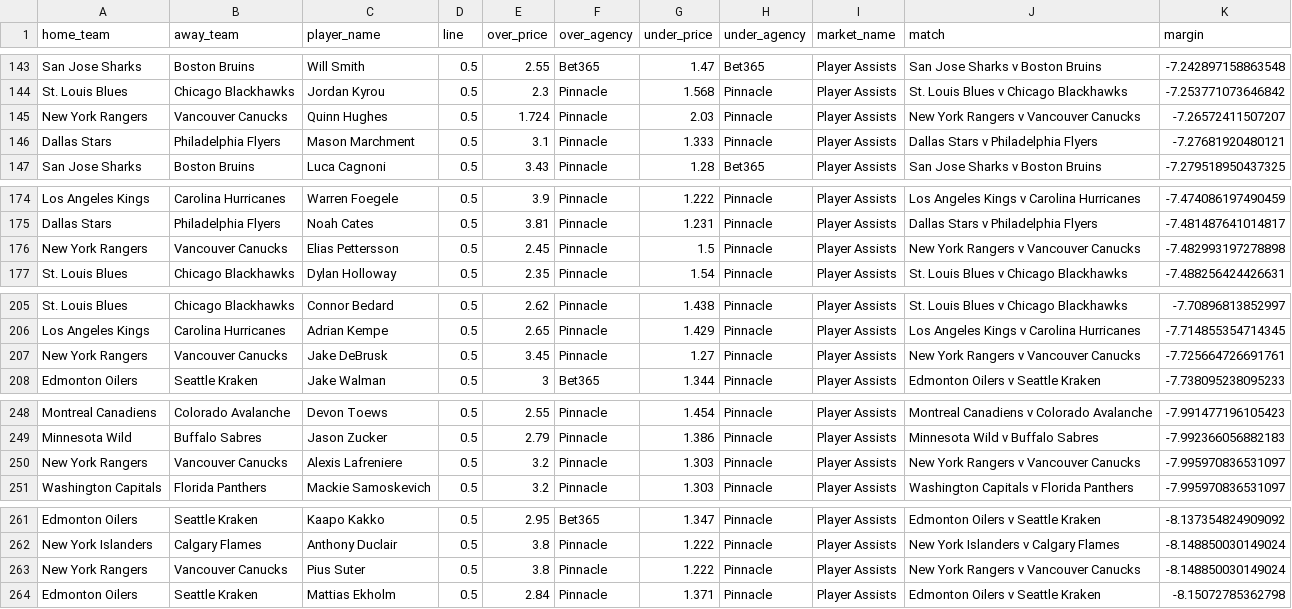
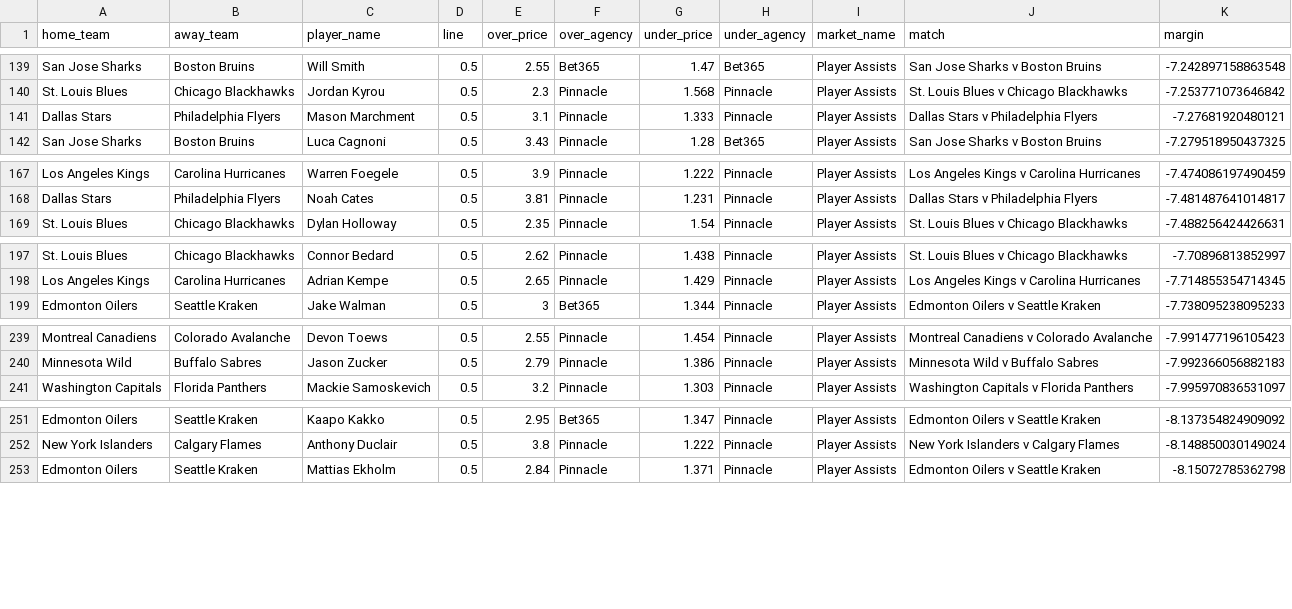
Before and after one commit to jamesbrown1417/NHL, a CSV file: Data/processed_odds/assists_final.csv, drawn as a sheet; only a part is shown, gaps mark what is left out; the diff covers the shown part only.

```diff
--- a/Data/processed_odds/assists_final.csv
+++ b/Data/processed_odds/assists_final.csv
@@ -144,3 +140,2 @@ San Jose Sharks,Boston Bruins,Will Smith,0.5,2.55,Bet365,1.47,Bet365,Player Assi
 St. Louis Blues,Chicago Blackhawks,Jordan Kyrou,0.5,2.3,Pinnacle,1.568,Pinnacle,Player Assists,St. Louis Blues v Chicago Blackhawks,-7.253771073646842
-New York Rangers,Vancouver Canucks,Quinn Hughes,0.5,1.724,Pinnacle,2.03,Pinnacle,Player Assists,New York Rangers v Vancouver Canucks,-7.26572411507207
 Dallas Stars,Philadelphia Flyers,Mason Marchment,0.5,3.1,Pinnacle,1.333,Pinnacle,Player Assists,Dallas Stars v Philadelphia Flyers,-7.27681920480121
@@ -175,3 +168,2 @@ Los Angeles Kings,Carolina Hurricanes,Warren Foegele,0.5,3.9,Pinnacle,1.222,Pinn
 Dallas Stars,Philadelphia Flyers,Noah Cates,0.5,3.81,Pinnacle,1.231,Pinnacle,Player Assists,Dallas Stars v Philadelphia Flyers,-7.481487641014817
-New York Rangers,Vancouver Canucks,Elias Pettersson,0.5,2.45,Pinnacle,1.5,Pinnacle,Player Assists,New York Rangers v Vancouver Canucks,-7.482993197278898
 St. Louis Blues,Chicago Blackhawks,Dylan Holloway,0.5,2.35,Pinnacle,1.54,Pinnacle,Player Assists,St. Louis Blues v Chicago Blackhawks,-7.488256424426631
@@ -206,3 +198,2 @@ St. Louis Blues,Chicago Blackhawks,Connor Bedard,0.5,2.62,Pinnacle,1.438,Pinnacl
 Los Angeles Kings,Carolina Hurricanes,Adrian Kempe,0.5,2.65,Pinnacle,1.429,Pinnacle,Player Assists,Los Angeles Kings v Carolina Hurricanes,-7.714855354714345
-New York Rangers,Vancouver Canucks,Jake DeBrusk,0.5,3.45,Pinnacle,1.27,Pinnacle,Player Assists,New York Rangers v Vancouver Canucks,-7.725664726691761
 Edmonton Oilers,Seattle Kraken,Jake Walman,0.5,3,Bet365,1.344,Pinnacle,Player Assists,Edmonton Oilers v Seattle Kraken,-7.738095238095233
@@ -249,3 +240,2 @@ Montreal Canadiens,Colorado Avalanche,Devon Toews,0.5,2.55,Pinnacle,1.454,Pinnac
 Minnesota Wild,Buffalo Sabres,Jason Zucker,0.5,2.79,Pinnacle,1.386,Pinnacle,Player Assists,Minnesota Wild v Buffalo Sabres,-7.992366056882183
-New York Rangers,Vancouver Canucks,Alexis Lafreniere,0.5,3.2,Pinnacle,1.303,Pinnacle,Player Assists,New York Rangers v Vancouver Canucks,-7.995970836531097
 Washington Capitals,Florida Panthers,Mackie Samoskevich,0.5,3.2,Pinnacle,1.303,Pinnacle,Player Assists,Washington Capitals v Florida Panthers,-7.995970836531097
@@ -262,3 +252,2 @@ Edmonton Oilers,Seattle Kraken,Kaapo Kakko,0.5,2.95,Bet365,1.347,Pinnacle,Player
 New York Islanders,Calgary Flames,Anthony Duclair,0.5,3.8,Pinnacle,1.222,Pinnacle,Player Assists,New York Islanders v Calgary Flames,-8.148850030149024
-New York Rangers,Vancouver Canucks,Pius Suter,0.5,3.8,Pinnacle,1.222,Pinnacle,Player Assists,New York Rangers v Vancouver Canucks,-8.148850030149024
 Edmonton Oilers,Seattle Kraken,Mattias Ekholm,0.5,2.84,Pinnacle,1.371,Pinnacle,Player Assists,Edmonton Oilers v Seattle Kraken,-8.15072785362798
```
Also changed, not shown: 11 removed rows elsewhere in this file, Data/processed_odds/points_final.csv, OddsScraper/Pinnacle/pinnacle_assists_raw.csv, 17 other files.
